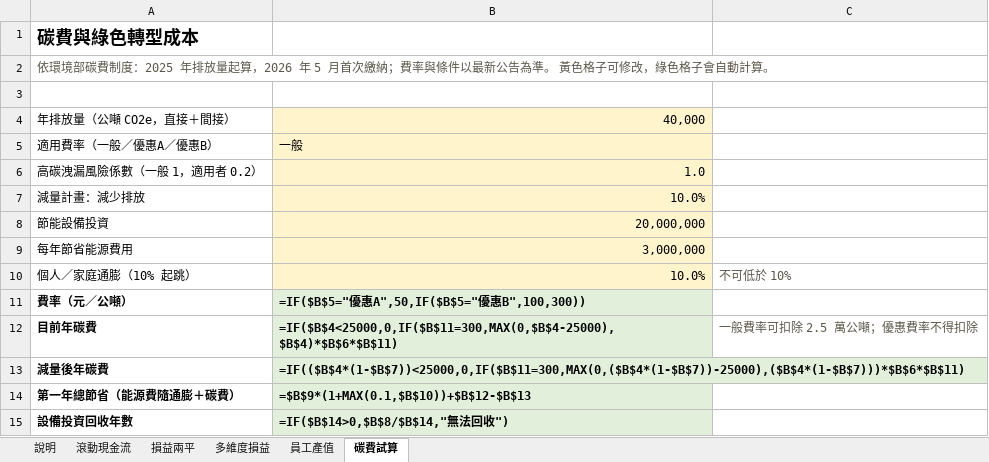
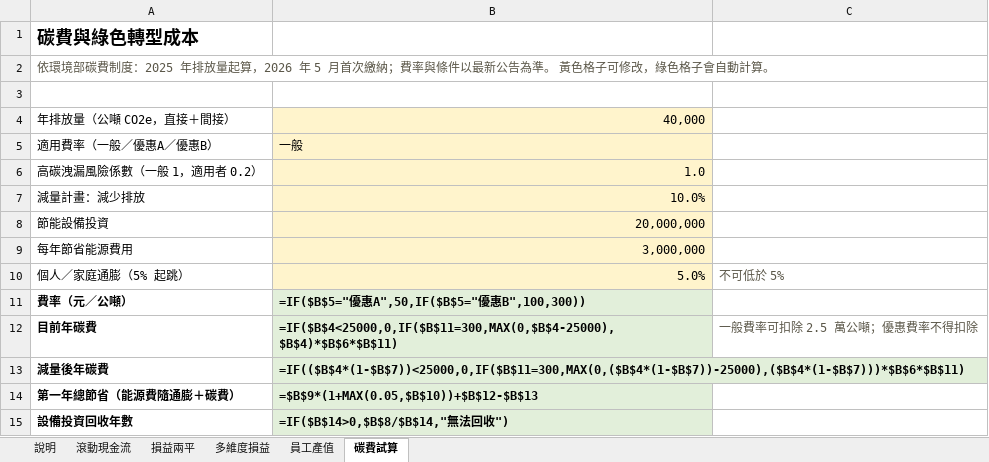
Before and after one commit to AKWealthGlobal/AKWealthGlobal, an Excel workbook: site/public/downloads/ken/ken-business.xlsx, sheet 碳費試算, drawn as a sheet; values as stored, in another font and other column widths than the file's, no borders; formulas without a stored value are shown as written; removed rows and columns are numbered as before the commit, all else as after; the diff names each change by its address in the sheet, - before the commit and + after, or states it on an @@ line.

```diff
--- a/site/public/downloads/ken/ken-business.xlsx (sheet 碳費試算)
+++ b/site/public/downloads/ken/ken-business.xlsx (sheet 碳費試算)
-row 10: 個人／家庭通膨（10% 起跳） | 10.0% | 不可低於 10%
+row 10: 個人／家庭通膨（5% 起跳） | 5.0% | 不可低於 5%
-B14: =$B$9*(1+MAX(0.1,$B$10))+$B$12-$B$13
+B14: =$B$9*(1+MAX(0.05,$B$10))+$B$12-$B$13
```
Also changed, not shown: sheet 滾動現金流, sheet 損益兩平, sheet 員工產值, sheet 說明, site/public/downloads/ken/ken-basics.xlsx, site/public/downloads/ken/ken-blue-collar.xlsx, 9 other files.
